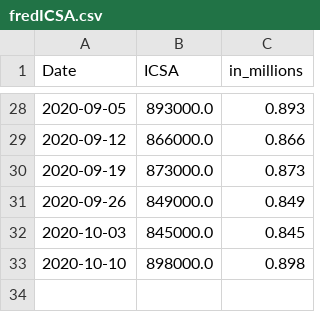
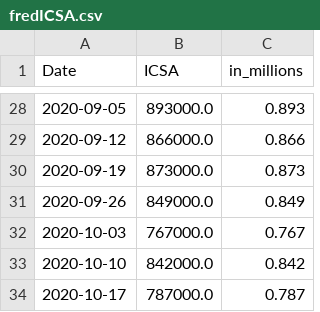
Before and after one commit to cansu-freeman/indicator-app, a CSV file: data/fredICSA.csv, drawn as a sheet; only a part is shown, gaps mark what is left out.

```diff
--- a/data/fredICSA.csv
+++ b/data/fredICSA.csv
@@ -31,3 +31,4 @@ Date,ICSA,in_millions
 2020-09-26,849000.0,0.849
-2020-10-03,845000.0,0.845
-2020-10-10,898000.0,0.898
+2020-10-03,767000.0,0.767
+2020-10-10,842000.0,0.842
+2020-10-17,787000.0,0.787
```
Also changed, not shown: data/ICSA_historical.csv, data/fredCCSA.csv.
